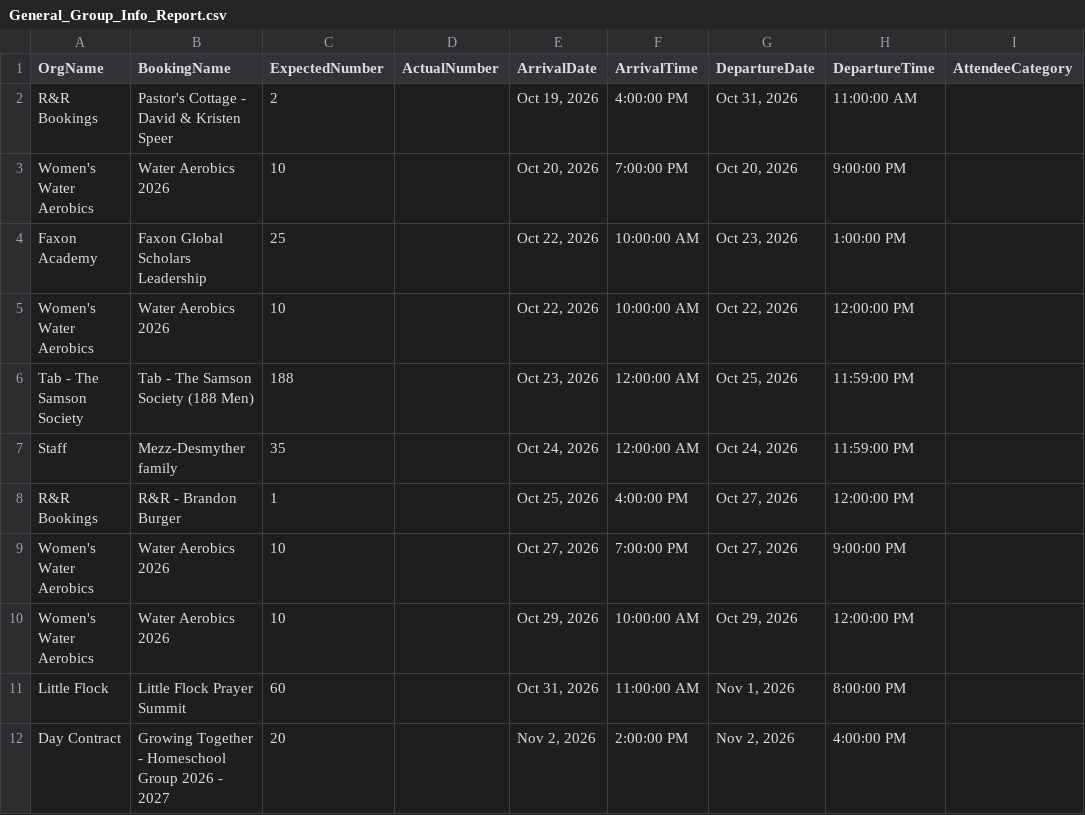
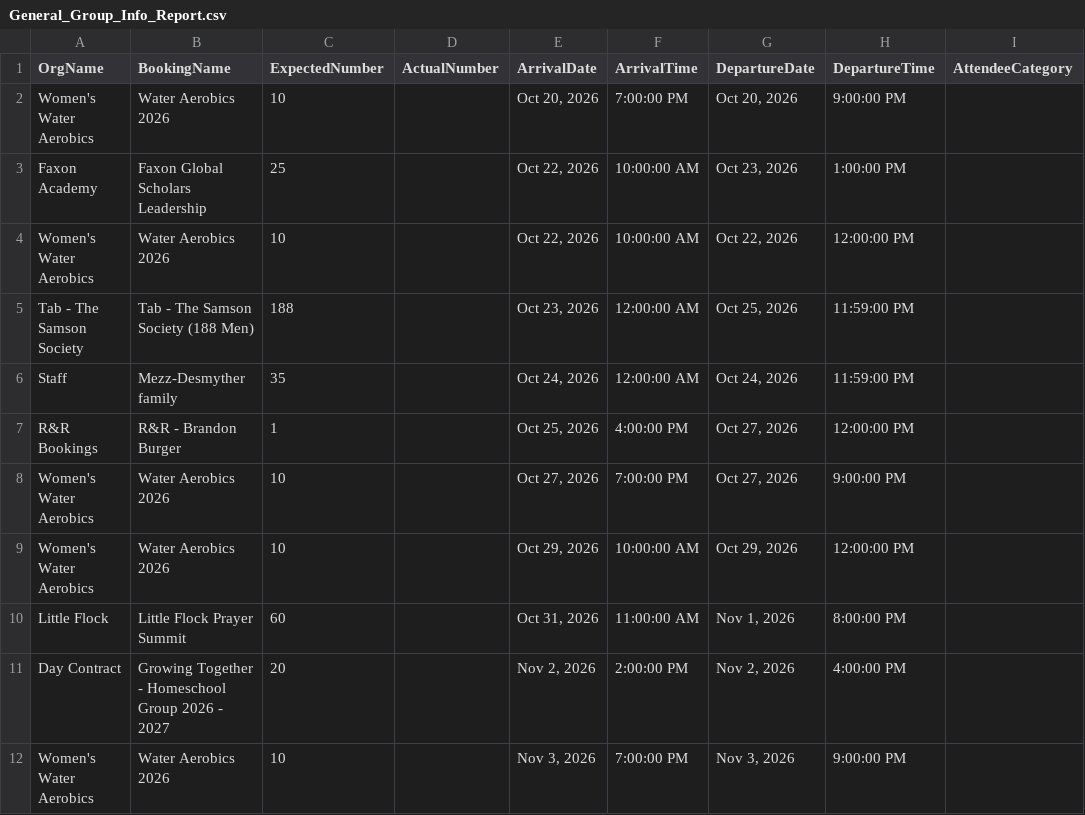
Before and after one commit to solomon123james-cmd/fhl-dashboard-data, a CSV file: data/General_Group_Info_Report.csv, drawn as a sheet.

Commit message:
sync: update data/General_Group_Info_Report.csv

```diff
--- a/data/General_Group_Info_Report.csv
+++ b/data/General_Group_Info_Report.csv
@@ -1,3 +1,2 @@
 OrgName,BookingName,ExpectedNumber,ActualNumber,ArrivalDate,ArrivalTime,DepartureDate,DepartureTime,AttendeeCategory
-R&R Bookings,Pastor's Cottage - David & Kristen Speer,2,,"Oct 19, 2026",4:00:00 PM,"Oct 31, 2026",11:00:00 AM,
 Women's Water Aerobics,Water Aerobics 2026,10,,"Oct 20, 2026",7:00:00 PM,"Oct 20, 2026",9:00:00 PM,
@@ -12 +11,2 @@ Little Flock,Little Flock Prayer Summit,60,,"Oct 31, 2026",11:00:00 AM,"Nov 1, 2
 Day Contract,Growing Together - Homeschool Group 2026 - 2027,20,,"Nov 2, 2026",2:00:00 PM,"Nov 2, 2026",4:00:00 PM,
+Women's Water Aerobics,Water Aerobics 2026,10,,"Nov 3, 2026",7:00:00 PM,"Nov 3, 2026",9:00:00 PM,
```
